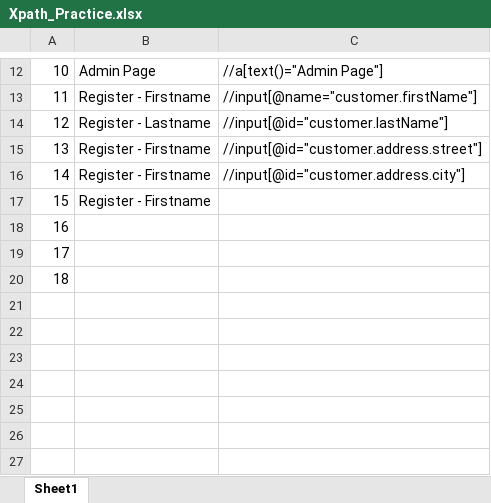
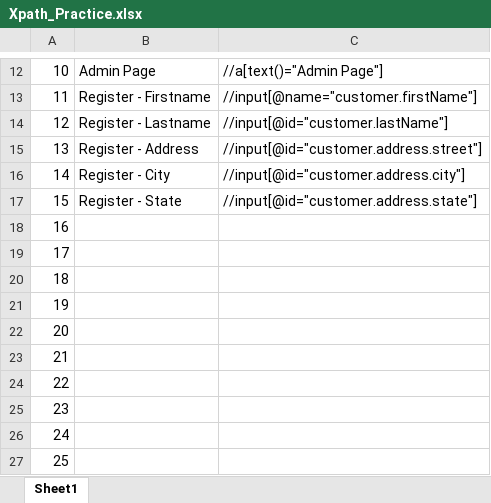
Before and after one commit to vaibhav4949/ZtoH, an Excel workbook: Xpath_Practice.xlsx, sheet Sheet1, drawn as a sheet; only a part is shown, gaps mark what is left out; values as stored, in another font and other column widths than the file's, no borders; removed rows and columns are numbered as before the commit, all else as after; the diff names each change by its address in the sheet, - before the commit and + after, or states it on an @@ line.

Commit message:
Updated

```diff
--- a/Xpath_Practice.xlsx (sheet Sheet1)
+++ b/Xpath_Practice.xlsx (sheet Sheet1)
-B15: Register - Firstname
+B15: Register - Address
-B16: Register - Firstname
+B16: Register - City
-row 17: 15 | Register - Firstname
+row 17: 15 | Register - State | //input[@id="customer.address.state"]
+row 21: 19
+row 22: 20
+row 23: 21
+row 24: 22
+row 25: 23
+row 26: 24
+row 27: 25
```
